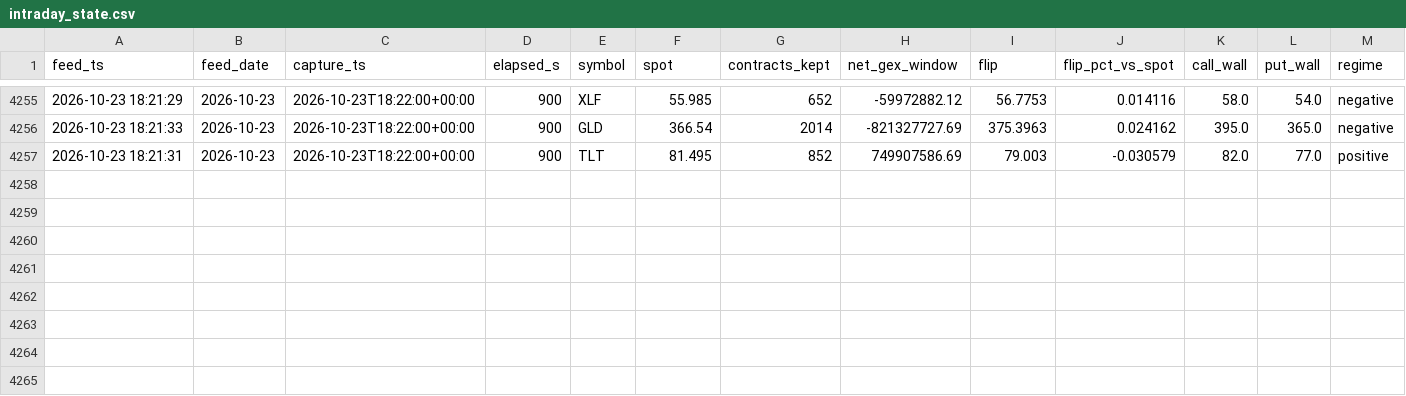
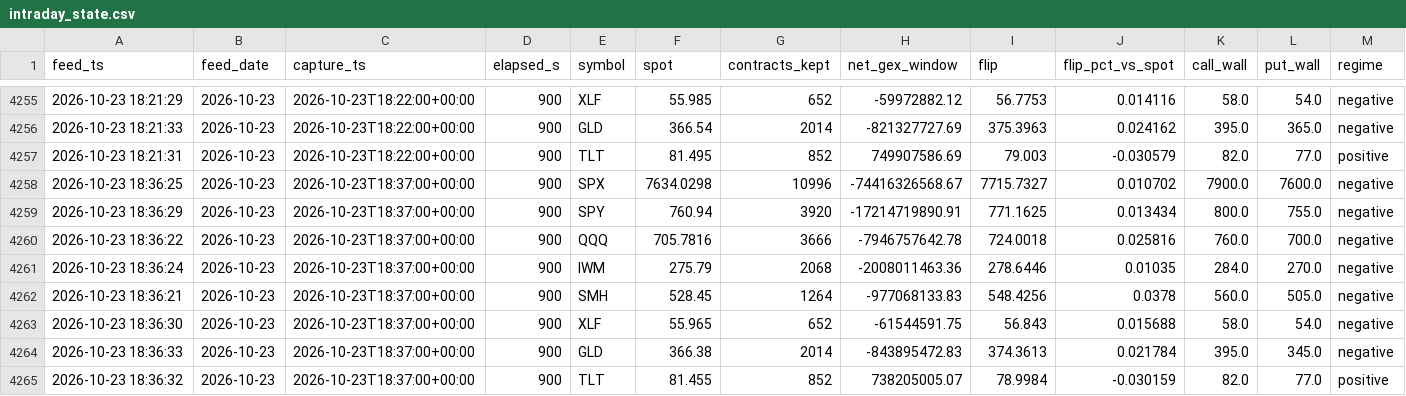
Before and after one commit to Emf2912147/GEX, a CSV file: history/intraday_state.csv, drawn as a sheet; only a part is shown, gaps mark what is left out; rows hold the shown columns only; the diff names each change by its address in the sheet, - before the commit and + after, or states it on an @@ line.

```diff
--- a/history/intraday_state.csv
+++ b/history/intraday_state.csv
+row 4258: 2026-10-23 18:36:25 | 2026-10-23 | 2026-10-23T18:37:00+00:00 | 900 | SPX | 7634.0298 | 10996 | -74416326568.67 | 7715.7327 | 0.010702 | 7900.0 | 7600.0 | negative
+row 4259: 2026-10-23 18:36:29 | 2026-10-23 | 2026-10-23T18:37:00+00:00 | 900 | SPY | 760.94 | 3920 | -17214719890.91 | 771.1625 | 0.013434 | 800.0 | 755.0 | negative
+row 4260: 2026-10-23 18:36:22 | 2026-10-23 | 2026-10-23T18:37:00+00:00 | 900 | QQQ | 705.7816 | 3666 | -7946757642.78 | 724.0018 | 0.025816 | 760.0 | 700.0 | negative
+row 4261: 2026-10-23 18:36:24 | 2026-10-23 | 2026-10-23T18:37:00+00:00 | 900 | IWM | 275.79 | 2068 | -2008011463.36 | 278.6446 | 0.01035 | 284.0 | 270.0 | negative
+row 4262: 2026-10-23 18:36:21 | 2026-10-23 | 2026-10-23T18:37:00+00:00 | 900 | SMH | 528.45 | 1264 | -977068133.83 | 548.4256 | 0.0378 | 560.0 | 505.0 | negative
+row 4263: 2026-10-23 18:36:30 | 2026-10-23 | 2026-10-23T18:37:00+00:00 | 900 | XLF | 55.965 | 652 | -61544591.75 | 56.843 | 0.015688 | 58.0 | 54.0 | negative
+row 4264: 2026-10-23 18:36:33 | 2026-10-23 | 2026-10-23T18:37:00+00:00 | 900 | GLD | 366.38 | 2014 | -843895472.83 | 374.3613 | 0.021784 | 395.0 | 345.0 | negative
+row 4265: 2026-10-23 18:36:32 | 2026-10-23 | 2026-10-23T18:37:00+00:00 | 900 | TLT | 81.455 | 852 | 738205005.07 | 78.9984 | -0.030159 | 82.0 | 77.0 | positive
```
Also changed, not shown: history/vix_state.csv, 11 other files.
